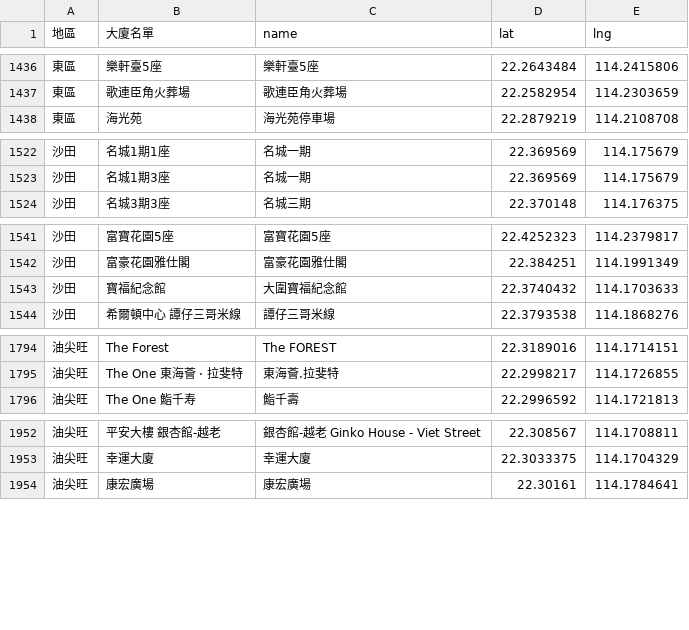
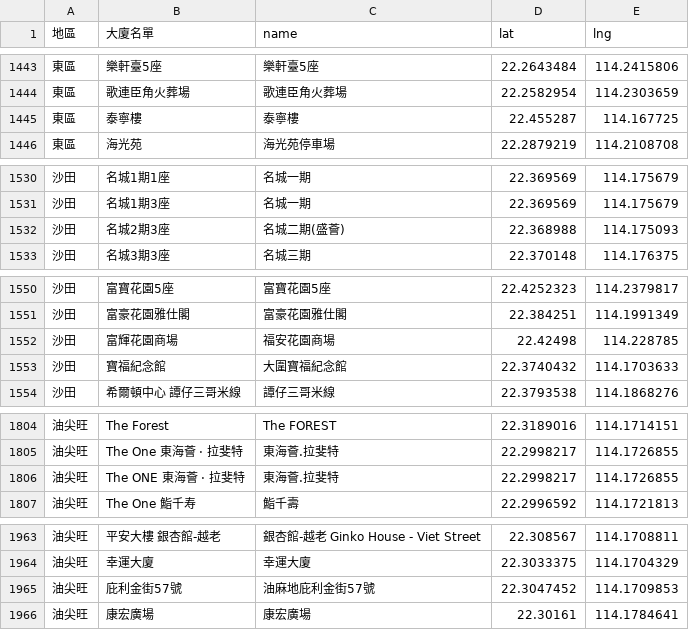
Before and after one commit to covid-hk/covid-hk.github.io, a CSV file: googleapis_maps.csv, drawn as a sheet; only a part is shown, gaps mark what is left out; the diff covers the shown part only; the diff names each change by its address in the sheet, - before the commit and + after, or states it on an @@ line.

```diff
--- a/googleapis_maps.csv
+++ b/googleapis_maps.csv
+row 1445: 東區 | 泰寧樓 | 泰寧樓 | 22.455287 | 114.167725
+row 1532: 沙田 | 名城2期3座 | 名城二期(盛薈) | 22.368988 | 114.175093
+row 1552: 沙田 | 富輝花園商場 | 福安花園商場 | 22.42498 | 114.228785
+row 1806: 油尖旺 | The ONE 東海薈 · 拉斐特 | 東海薈.拉斐特 | 22.2998217 | 114.1726855
+row 1965: 油尖旺 | 庇利金街57號 | 油麻地庇利金街57號 | 22.3047452 | 114.1709853
```
Also changed, not shown: 23 added rows elsewhere in this file.
